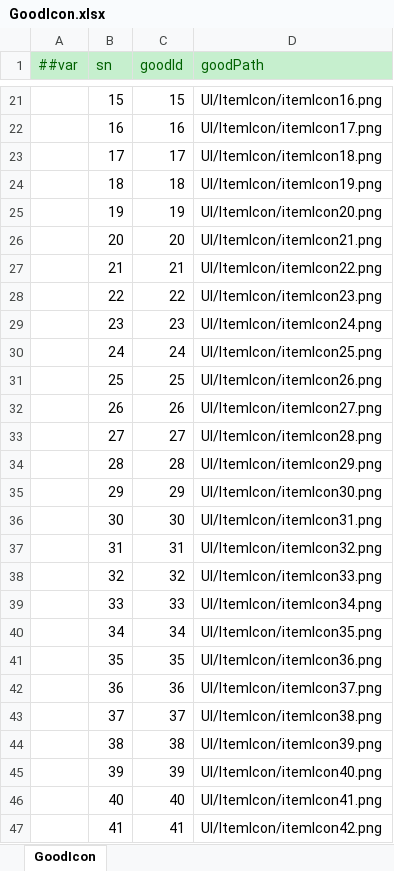
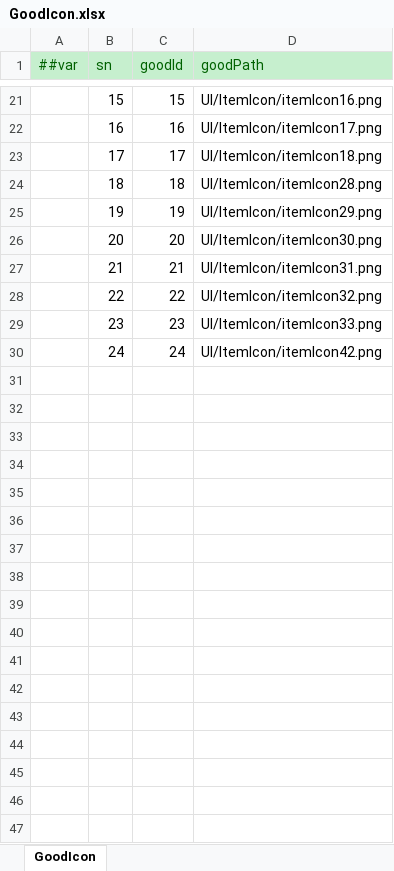
Before and after one commit to yuhuaichong1/LinkGame, an Excel workbook: DesignerConfigs/Datas/GoodIcon.xlsx, sheet GoodIcon, drawn as a sheet; only a part is shown, gaps mark what is left out; values as stored, in another font and other column widths than the file's, no borders; the diff names each change by its address in the sheet, - before the commit and + after, or states it on an @@ line.

```diff
--- a/DesignerConfigs/Datas/GoodIcon.xlsx (sheet GoodIcon)
+++ b/DesignerConfigs/Datas/GoodIcon.xlsx (sheet GoodIcon)
-D24 (goodPath): UI/ItemIcon/itemIcon19.png
+D24 (goodPath): UI/ItemIcon/itemIcon28.png
-D25 (goodPath): UI/ItemIcon/itemIcon20.png
+D25 (goodPath): UI/ItemIcon/itemIcon29.png
-D26 (goodPath): UI/ItemIcon/itemIcon21.png
+D26 (goodPath): UI/ItemIcon/itemIcon30.png
-D27 (goodPath): UI/ItemIcon/itemIcon22.png
+D27 (goodPath): UI/ItemIcon/itemIcon31.png
-D28 (goodPath): UI/ItemIcon/itemIcon23.png
+D28 (goodPath): UI/ItemIcon/itemIcon32.png
-D29 (goodPath): UI/ItemIcon/itemIcon24.png
+D29 (goodPath): UI/ItemIcon/itemIcon33.png
-D30 (goodPath): UI/ItemIcon/itemIcon25.png
+D30 (goodPath): UI/ItemIcon/itemIcon42.png
-row 31:  | 25 | 25 | UI/ItemIcon/itemIcon26.png
-row 32:  | 26 | 26 | UI/ItemIcon/itemIcon27.png
-row 33:  | 27 | 27 | UI/ItemIcon/itemIcon28.png
-row 34:  | 28 | 28 | UI/ItemIcon/itemIcon29.png
-row 35:  | 29 | 29 | UI/ItemIcon/itemIcon30.png
-row 36:  | 30 | 30 | UI/ItemIcon/itemIcon31.png
-row 37:  | 31 | 31 | UI/ItemIcon/itemIcon32.png
-row 38:  | 32 | 32 | UI/ItemIcon/itemIcon33.png
-row 39:  | 33 | 33 | UI/ItemIcon/itemIcon34.png
-row 40:  | 34 | 34 | UI/ItemIcon/itemIcon35.png
-row 41:  | 35 | 35 | UI/ItemIcon/itemIcon36.png
-row 42:  | 36 | 36 | UI/ItemIcon/itemIcon37.png
-row 43:  | 37 | 37 | UI/ItemIcon/itemIcon38.png
-row 44:  | 38 | 38 | UI/ItemIcon/itemIcon39.png
-row 45:  | 39 | 39 | UI/ItemIcon/itemIcon40.png
-row 46:  | 40 | 40 | UI/ItemIcon/itemIcon41.png
-row 47:  | 41 | 41 | UI/ItemIcon/itemIcon42.png
```
Also changed, not shown: 33 other files.
